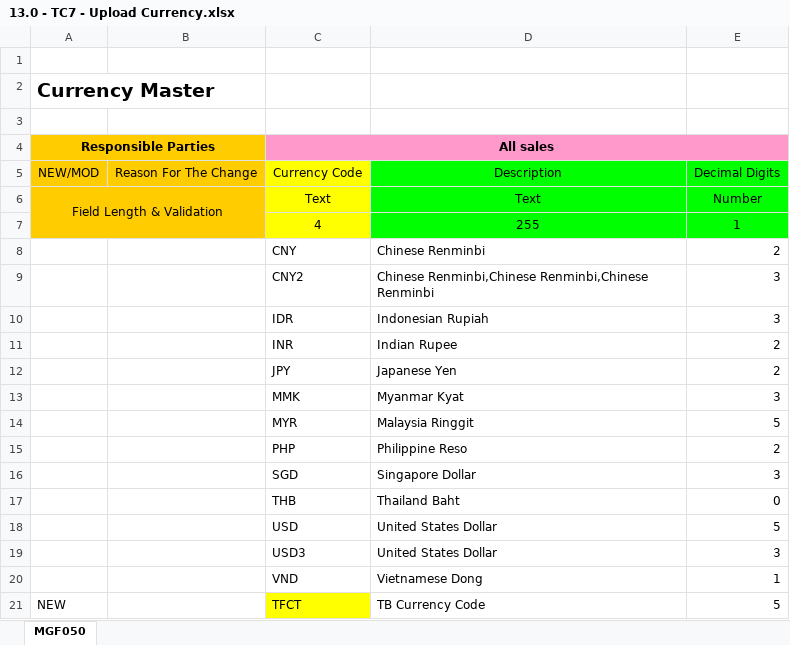
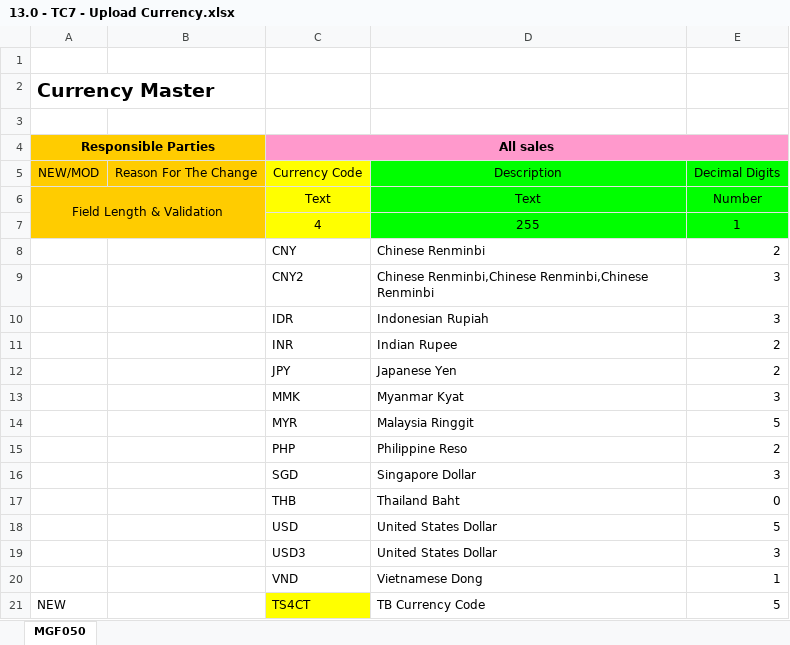
Before and after one commit to SyazwanTestBits/TTAP, an Excel workbook: Excel Files/Scenario 13/TC001/13.0 - TC7 - Upload Currency.xlsx, sheet MGF050, drawn as a sheet; values as stored, in another font and other column widths than the file's, no borders; the diff names each change by its address in the sheet, - before the commit and + after, or states it on an @@ line.

```diff
--- a/Excel Files/Scenario 13/TC001/13.0 - TC7 - Upload Currency.xlsx (sheet MGF050)
+++ b/Excel Files/Scenario 13/TC001/13.0 - TC7 - Upload Currency.xlsx (sheet MGF050)
-C21 (All sales): TFCT
+C21 (All sales): TS4CT
```
Also changed, not shown: Excel Files/Scenario 13/TC001/13.0 - TC2 - Upload Region.xlsx, Excel Files/Scenario 13/TC001/13.0 - TC3 - Upload State.xlsx, 9 other files.
